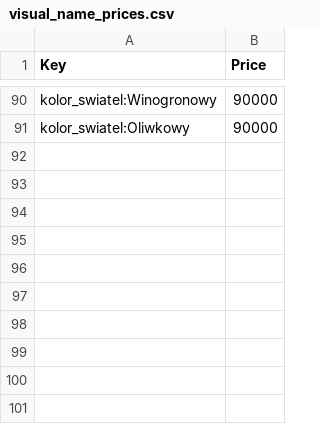
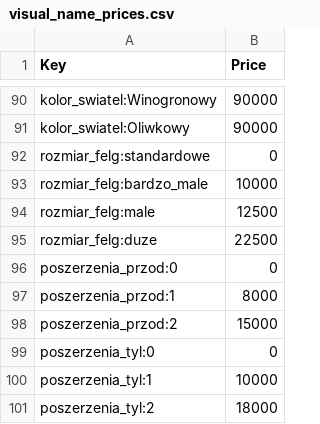
Before and after one commit to spamer7777-lgtm/777bot-dc, a CSV file: data/visual_name_prices.csv, drawn as a sheet; only a part is shown, gaps mark what is left out.

Commit message:
Update visual_name_prices.csv

```diff
--- a/data/visual_name_prices.csv
+++ b/data/visual_name_prices.csv
@@ -91 +91,11 @@ kolor_swiatel:Winogronowy,90000
 kolor_swiatel:Oliwkowy,90000
+rozmiar_felg:standardowe,0
+rozmiar_felg:bardzo_male,10000
+rozmiar_felg:male,12500
+rozmiar_felg:duze,22500
+poszerzenia_przod:0,0
+poszerzenia_przod:1,8000
+poszerzenia_przod:2,15000
+poszerzenia_tyl:0,0
+poszerzenia_tyl:1,10000
+poszerzenia_tyl:2,18000
```
